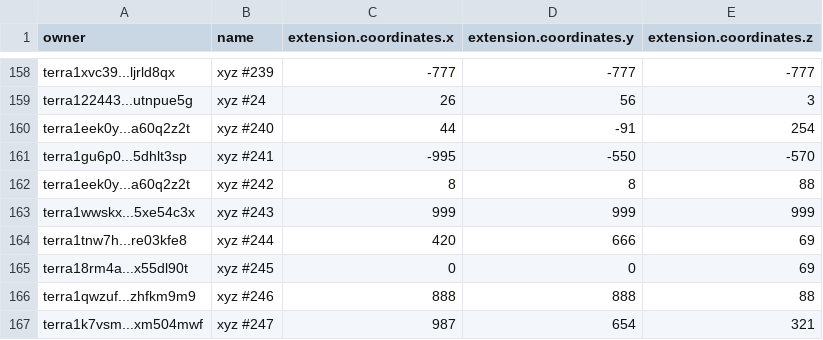
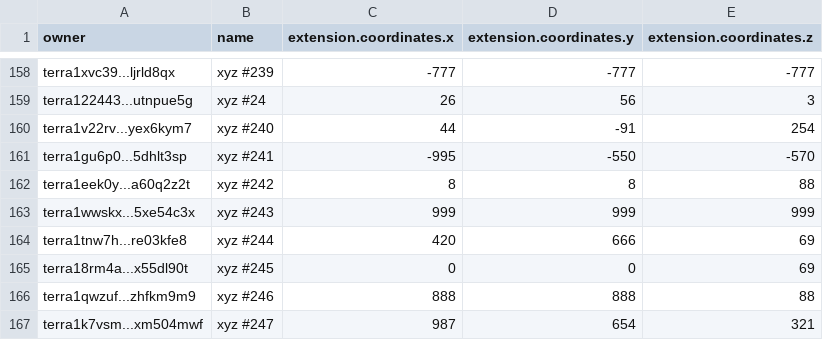
Before and after one commit to cryptoYJ/xyz-tools, a CSV file: xyz-all-tokens.csv, drawn as a sheet; only a part is shown, gaps mark what is left out.

Commit message:
update data

```diff
--- a/xyz-all-tokens.csv
+++ b/xyz-all-tokens.csv
@@ -159,3 +159,3 @@
 "terra122443...utnpue5g","xyz #24",26,56,3
-"terra1eek0y...a60q2z2t","xyz #240",44,-91,254
+"terra1v22rv...yex6kym7","xyz #240",44,-91,254
 "terra1gu6p0...5dhlt3sp","xyz #241",-995,-550,-570
```
Also changed, not shown: 1 other file.
